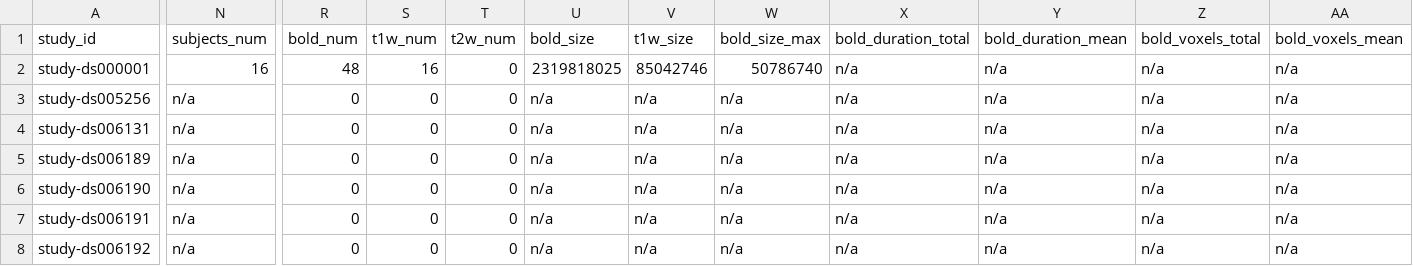
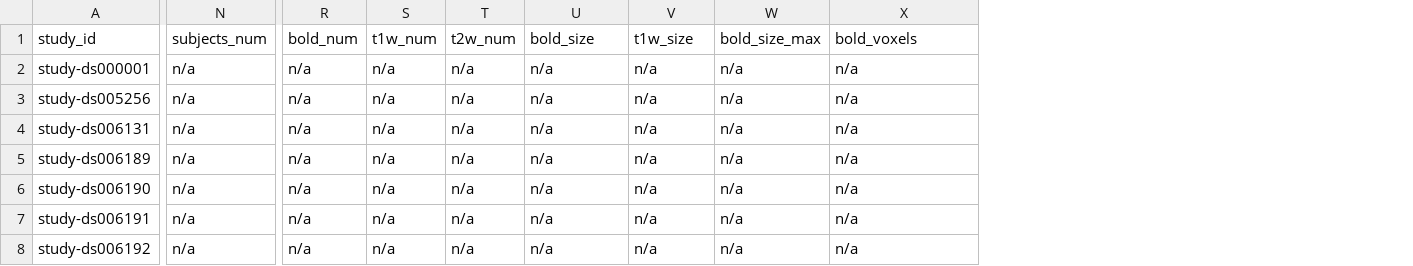
Before and after one commit to OpenNeuroStudies/OpenNeuroStudies, a TSV file: studies.tsv, drawn as a sheet; only a part is shown, gaps mark what is left out; the diff covers the shown part only; the diff names each change by its address in the sheet, - before the commit and + after, or states it on an @@ line.

Commit message:
[DATALAD RUNCMD] Generate metadata for all studies
=== Do not change lines below ===
{
 "chain": [],
 "cmd": "/home/yoh/proj/openneuro/OpenNeuroStudies/code/.venv/bin/openneuro-studies metadata generate --no-commit",
 "dsid": "5c6b27e8-d004-473b-9e10-2d8fc895b3c1",
 "exit": 0,
 "extra_inputs": [],
 "inputs": [],
 "outputs": [],
 "pwd": "."
}
^^^ Do not change lines above ^^^

```diff
--- a/studies.tsv
+++ b/studies.tsv
-column Y (bold_duration_mean), rows 2-8: all n/a
-column Z (bold_voxels_total), rows 2-8: all n/a
-column AA (bold_voxels_mean), rows 2-8: all n/a
-X1: bold_duration_total
+X1: bold_voxels
-N2 (subjects_num): 16
+N2 (subjects_num): n/a
-R2 (bold_num): 48
+R2 (bold_num): n/a
-S2 (t1w_num): 16
+S2 (t1w_num): n/a
-T2:T8 (t2w_num): 0
+T2:T8 (t2w_num): n/a
-U2 (bold_size): 2319818025
+U2 (bold_size): n/a
-V2 (t1w_size): 85042746
+V2 (t1w_size): n/a
-W2 (bold_size_max): 50786740
+W2 (bold_size_max): n/a
-R3:R8 (bold_num): 0
+R3:R8 (bold_num): n/a
-S3:S8 (t1w_num): 0
+S3:S8 (t1w_num): n/a
```
Also changed, not shown: 1 edited cell elsewhere in this file, 1 other file.
